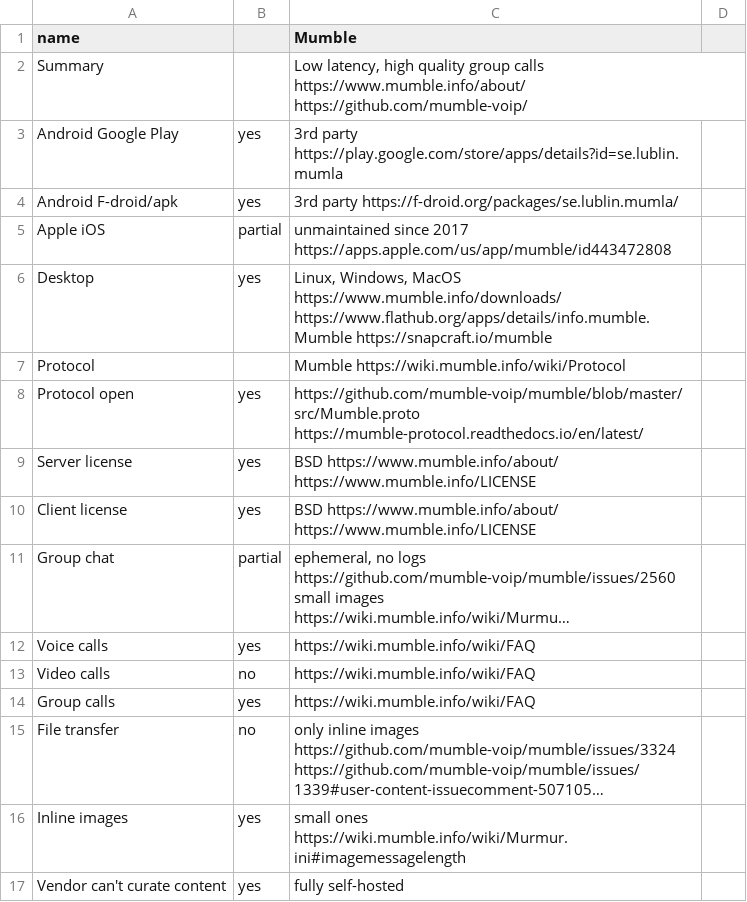
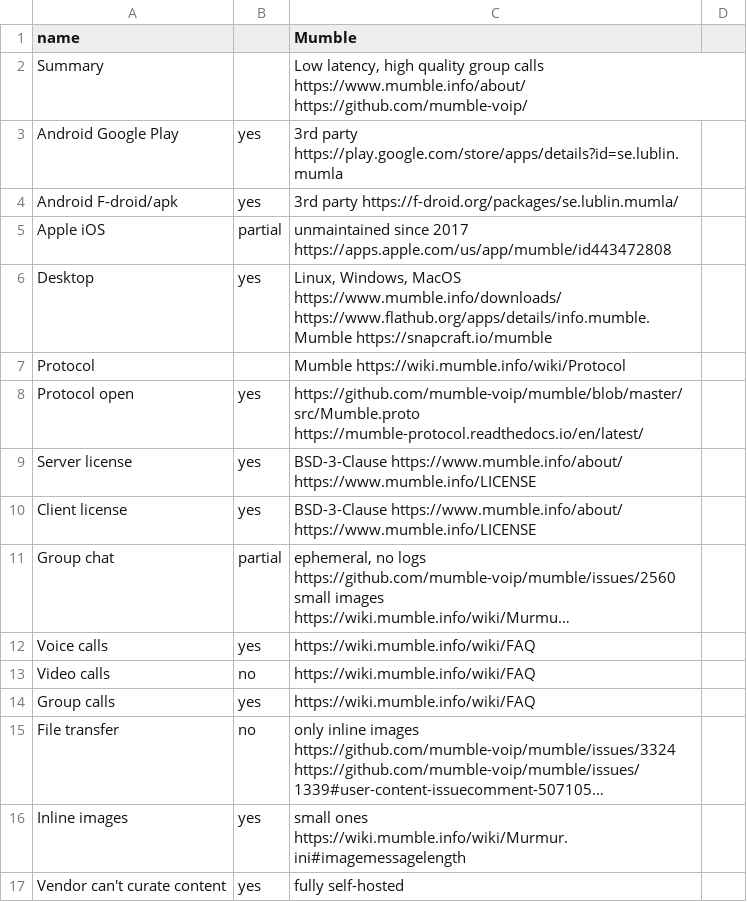
Before and after one commit to bkil/secuchart, a CSV file: data/mumble.csv, drawn as a sheet; only a part is shown; long unchanged cells end in …; the diff names each change by its address in the sheet, - before the commit and + after, or states it on an @@ line.

```diff
--- a/data/mumble.csv
+++ b/data/mumble.csv
-C9:C10 (Mumble): BSD https://www.mumble.info/about/ https://www.mumble.info/LICENSE
+C9:C10 (Mumble): BSD-3-Clause https://www.mumble.info/about/ https://www.mumble.info/LICENSE
```
Also changed, not shown: data/briar.csv, data/jami.csv, 29 other files.
